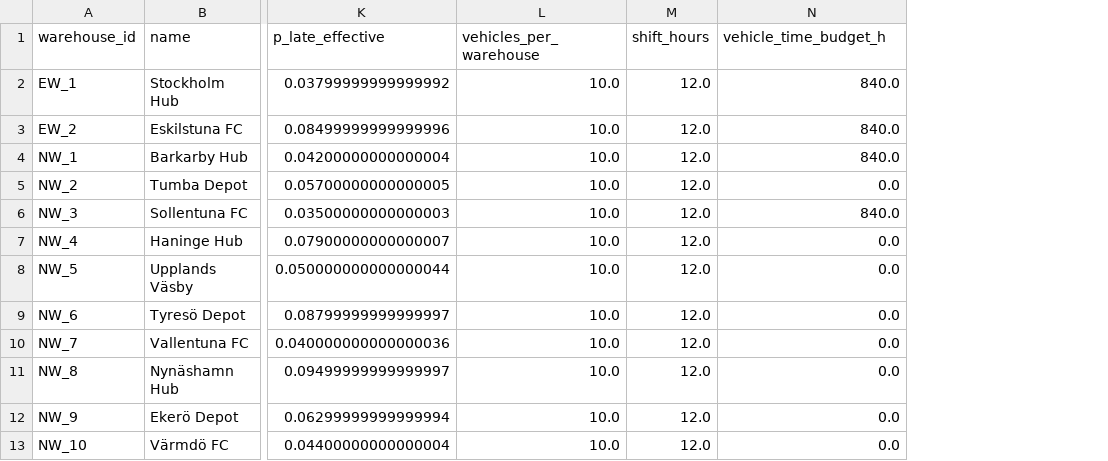
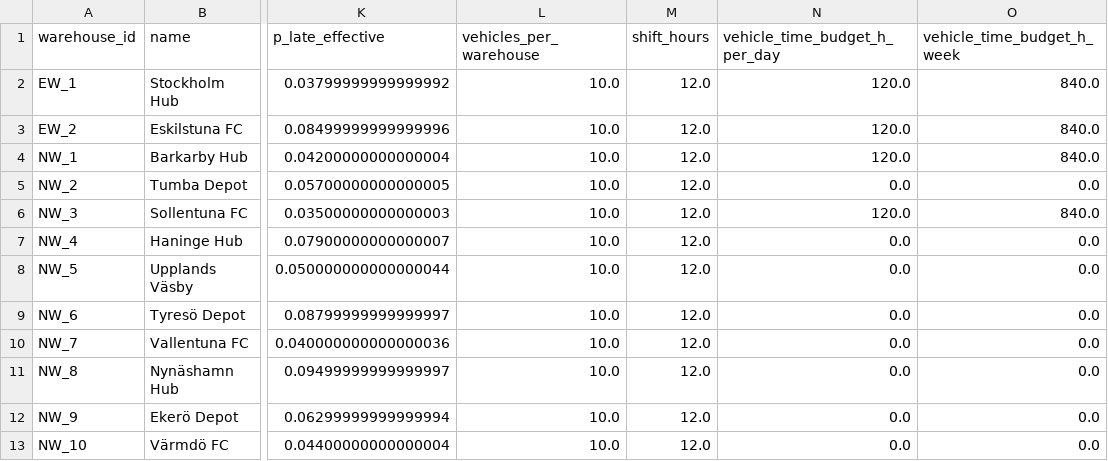
Before and after one commit to AdamPettersson2002/SF2866, a CSV file: Ver2/Results/open_decisions_CFLP.csv, drawn as a sheet; only a part is shown, gaps mark what is left out; addresses are those after the commit; the diff names each change by its address in the sheet, - before the commit and + after, or states it on an @@ line.

```diff
--- a/Ver2/Results/open_decisions_CFLP.csv
+++ b/Ver2/Results/open_decisions_CFLP.csv
+column N (vehicle_time_budget_h_per_day), rows 2-13: 120.0 | 120.0 | 120.0 | 0.0 | 120.0 | 0.0 | 0.0 | 0.0 | 0.0 | 0.0 | 0.0 | 0.0
-O1: vehicle_time_budget_h
+O1: vehicle_time_budget_h_week
```
Also changed, not shown: Ver2/Results/assignments_summary_CFLP.csv, Ver2/Results/objective_breakdown_CFLP.csv, 16 other files.
